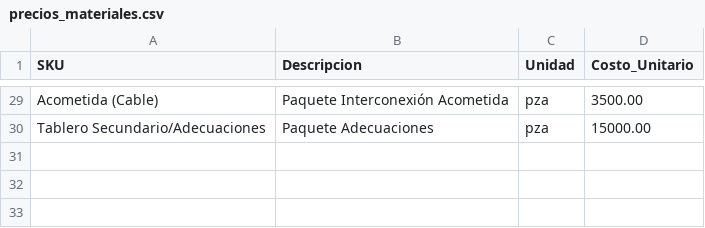
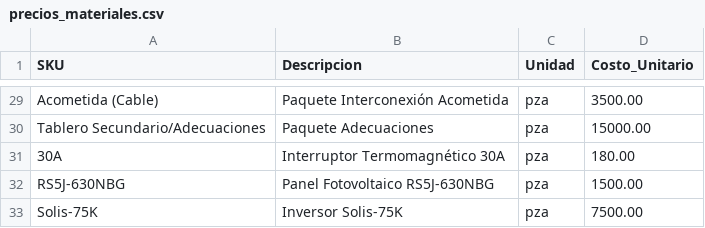
Before and after one commit to dead-can-dance/costeadorContenedor, a CSV file: app/data/precios_materiales.csv, drawn as a sheet; only a part is shown, gaps mark what is left out.

Commit message:
actualización de precios, materiales

```diff
--- a/app/data/precios_materiales.csv
+++ b/app/data/precios_materiales.csv
@@ -30 +30,4 @@ Acometida (Cable),Paquete Interconexión Acometida,pza,3500.00
 Tablero Secundario/Adecuaciones,Paquete Adecuaciones,pza,15000.00
+30A,Interruptor Termomagnético 30A,pza,180.00
+RS5J-630NBG,Panel Fotovoltaico RS5J-630NBG,pza,1500.00
+Solis-75K,Inversor Solis-75K,pza,7500.00
```
Also changed, not shown: 2 other files.
